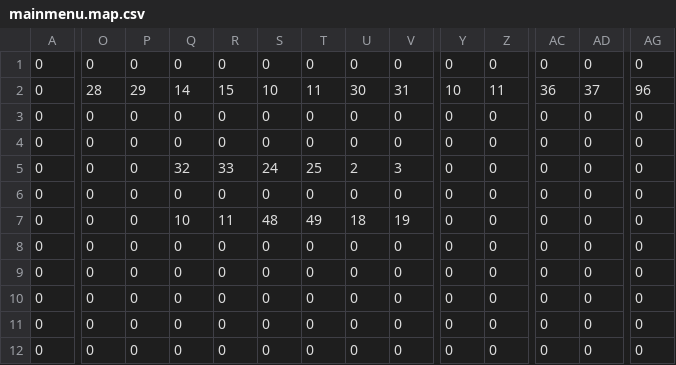
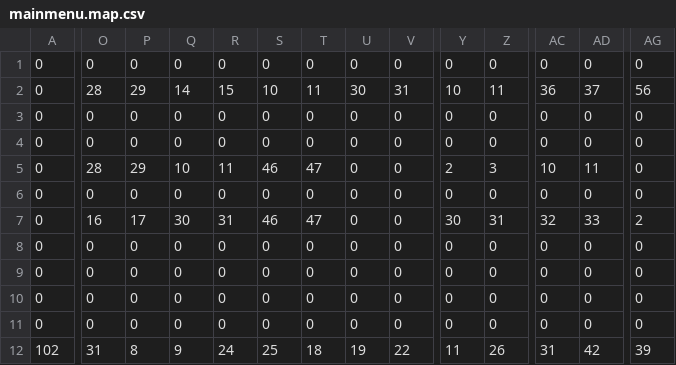
Before and after one commit to godlikemouse/atari-1200xl-asm, a CSV file: dungeoneer/art/tiled/mainmenu.map.csv, drawn as a sheet; only a part is shown, gaps mark what is left out; removed rows and columns are numbered as before the commit, all else as after; rows hold the shown columns only; the diff covers the shown part only; the diff names each change by its address in the sheet, - before the commit and + after, or states it on an @@ line.

```diff
--- a/dungeoneer/art/tiled/mainmenu.map.csv
+++ b/dungeoneer/art/tiled/mainmenu.map.csv
-AG2: 96
+AG2: 56
-O5: 0
+O5: 28
-P5: 0
+P5: 29
-Q5: 32
+Q5: 10
-R5: 33
+R5: 11
-S5: 24
+S5: 46
-T5: 25
+T5: 47
-U5: 2
+U5: 0
-V5: 3
+V5: 0
-Y5: 0
+Y5: 2
-Z5: 0
+Z5: 3
-AC5: 0
+AC5: 10
-AD5: 0
+AD5: 11
-O7: 0
+O7: 16
-P7: 0
+P7: 17
-Q7: 10
+Q7: 30
-R7: 11
+R7: 31
-S7: 48
+S7: 46
-T7: 49
+T7: 47
-U7: 18
+U7: 0
-V7: 19
+V7: 0
-Y7: 0
+Y7: 30
-Z7: 0
+Z7: 31
-AC7: 0
+AC7: 32
-AD7: 0
+AD7: 33
-AG7: 0
+AG7: 2
-row 12: 0 | 0 | 0 | 0 | 0 | 0 | 0 | 0 | 0 | 0 | 0 | 0 | 0 | 0
+row 12: 102 | 31 | 8 | 9 | 24 | 25 | 18 | 19 | 22 | 11 | 26 | 31 | 42 | 39
```
Also changed, not shown: 10 edited cells elsewhere in this file, dungeoneer/art/tiled/gameover.map.csv, dungeoneer/art/tiled/level1_map.intro.csv, 31 other files.
